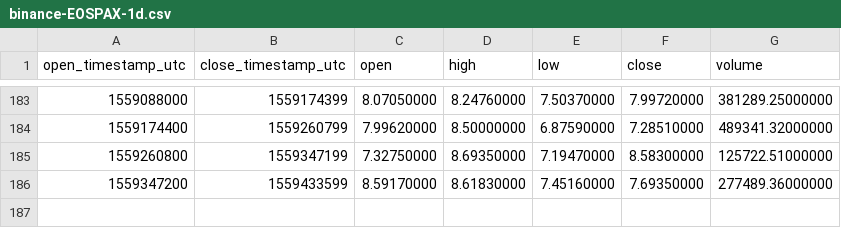
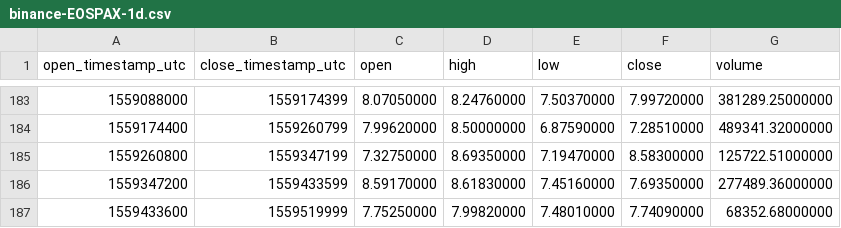
Before and after one commit to cryptobigbro/binance-EOSPAX, a CSV file: binance-EOSPAX-1d.csv, drawn as a sheet; only a part is shown, gaps mark what is left out.

```diff
--- a/binance-EOSPAX-1d.csv
+++ b/binance-EOSPAX-1d.csv
@@ -186 +186,2 @@ open_timestamp_utc,close_timestamp_utc,open,high,low,close,volume
 1559347200,1559433599,8.59170000,8.61830000,7.45160000,7.69350000,277489.36000000
+1559433600,1559519999,7.75250000,7.99820000,7.48010000,7.74090000,68352.68000000
```
Also changed, not shown: binance-EOSPAX-1h.csv.
